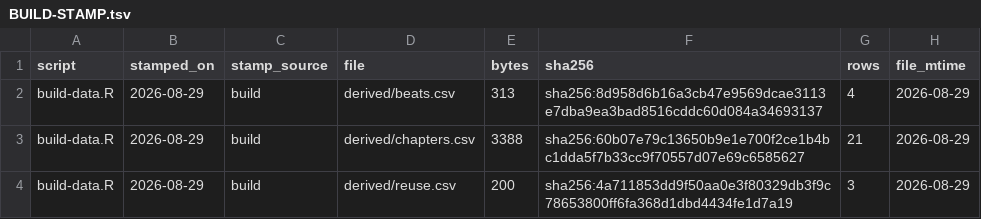
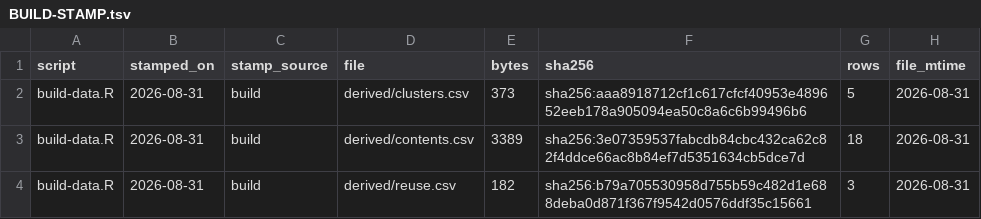
Before and after one commit to jcervas/democracys-data, a TSV file: labs/01-census-bureau/part-1-census-bureau/data/BUILD-STAMP.tsv, drawn as a sheet.

```diff
--- a/labs/01-census-bureau/part-1-census-bureau/data/BUILD-STAMP.tsv
+++ b/labs/01-census-bureau/part-1-census-bureau/data/BUILD-STAMP.tsv
@@ -1,4 +1,4 @@
 script	stamped_on	stamp_source	file	bytes	sha256	rows	file_mtime
-build-data.R	2026-08-29	build	derived/beats.csv	313	sha256:8d958d6b16a3cb47e9569dcae3113e7dba9ea3bad8516cddc60d084a34693137	4	2026-08-29
-build-data.R	2026-08-29	build	derived/chapters.csv	3388	sha256:60b07e79c13650b9e1e700f2ce1b4bc1dda5f7b33cc9f70557d07e69c6585627	21	2026-08-29
-build-data.R	2026-08-29	build	derived/reuse.csv	200	sha256:4a711853dd9f50aa0e3f80329db3f9c78653800ff6fa368d1dbd4434fe1d7a19	3	2026-08-29
+build-data.R	2026-08-31	build	derived/clusters.csv	373	sha256:aaa8918712cf1c617cfcf40953e489652eeb178a905094ea50c8a6c6b99496b6	5	2026-08-31
+build-data.R	2026-08-31	build	derived/contents.csv	3389	sha256:3e07359537fabcdb84cbc432ca62c82f4ddce66ac8b84ef7d5351634cb5dce7d	18	2026-08-31
+build-data.R	2026-08-31	build	derived/reuse.csv	182	sha256:b79a705530958d755b59c482d1e688deba0d871f367f9542d0576ddf35c15661	3	2026-08-31
```
Also changed, not shown: labs/02-surveys/part-2-surveys/data/BUILD-STAMP.tsv, 20 other files.
